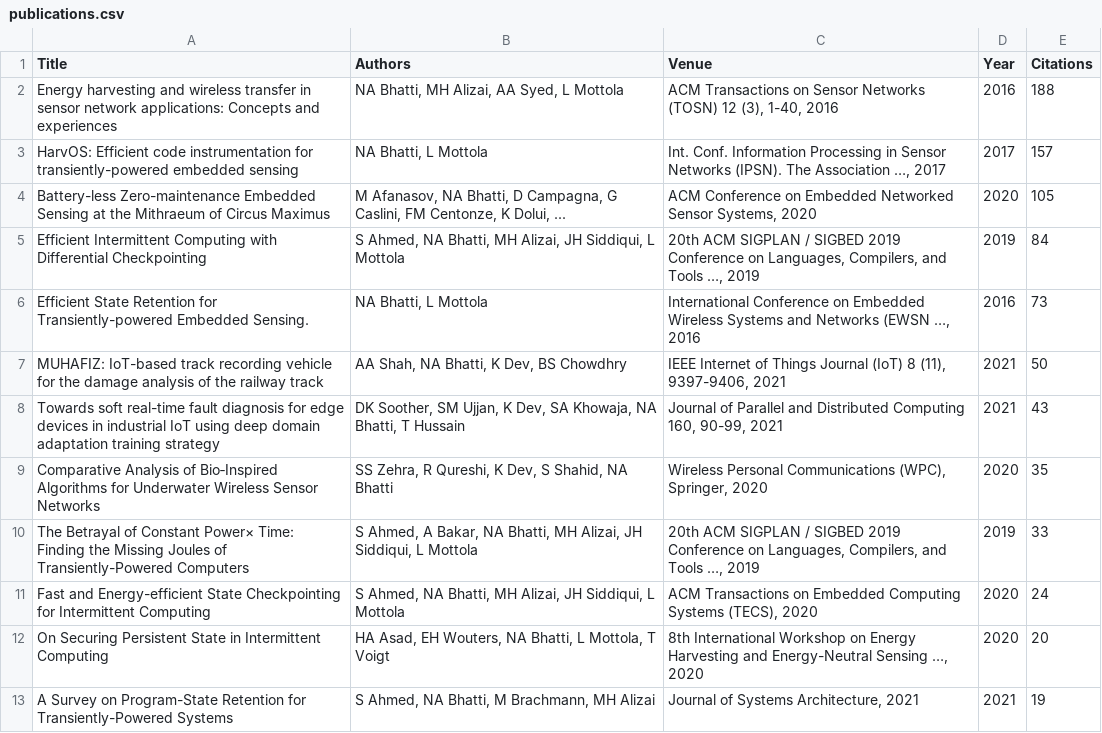
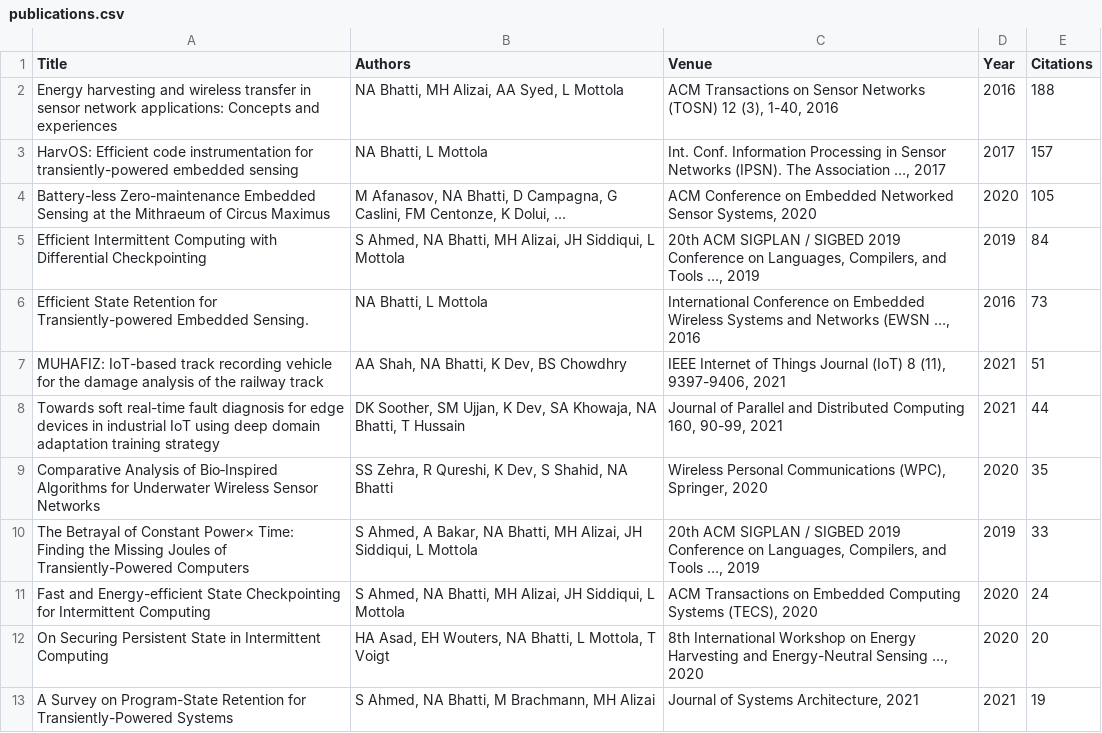
Before and after one commit to naveedanwarbhatti/naveedanwarbhatti.github.io, a CSV file: publications.csv, drawn as a sheet; only a part is shown.

```diff
--- a/publications.csv
+++ b/publications.csv
@@ -6,4 +6,4 @@ Efficient Intermittent Computing with Differential Checkpointing,"S Ahmed, NA Bh
 Efficient State Retention for Transiently-powered Embedded Sensing.,"NA Bhatti, L Mottola","International Conference on Embedded Wireless Systems and Networks (EWSN …, 2016",2016,73
-MUHAFIZ: IoT-based track recording vehicle for the damage analysis of the railway track,"AA Shah, NA Bhatti, K Dev, BS Chowdhry","IEEE Internet of Things Journal (IoT) 8 (11), 9397-9406, 2021",2021,50
-Towards soft real-time fault diagnosis for edge devices in industrial IoT using deep domain adaptation training strategy,"DK Soother, SM Ujjan, K Dev, SA Khowaja, NA Bhatti, T Hussain","Journal of Parallel and Distributed Computing 160, 90-99, 2021",2021,43
+MUHAFIZ: IoT-based track recording vehicle for the damage analysis of the railway track,"AA Shah, NA Bhatti, K Dev, BS Chowdhry","IEEE Internet of Things Journal (IoT) 8 (11), 9397-9406, 2021",2021,51
+Towards soft real-time fault diagnosis for edge devices in industrial IoT using deep domain adaptation training strategy,"DK Soother, SM Ujjan, K Dev, SA Khowaja, NA Bhatti, T Hussain","Journal of Parallel and Distributed Computing 160, 90-99, 2021",2021,44
 Comparative Analysis of Bio‑Inspired Algorithms for Underwater Wireless Sensor Networks,"SS Zehra, R Qureshi, K Dev, S Shahid, NA Bhatti","Wireless Personal Communications (WPC), Springer, 2020",2020,35
```
Also changed, not shown: 2 other files.
